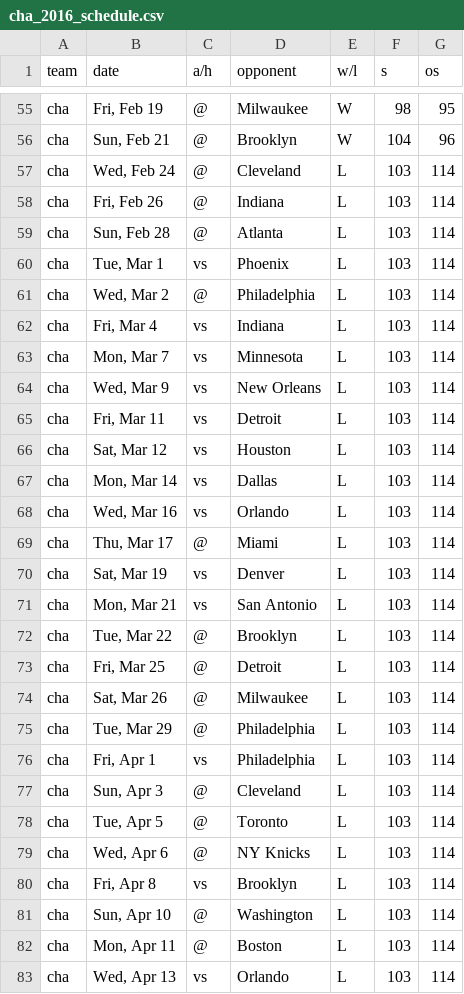
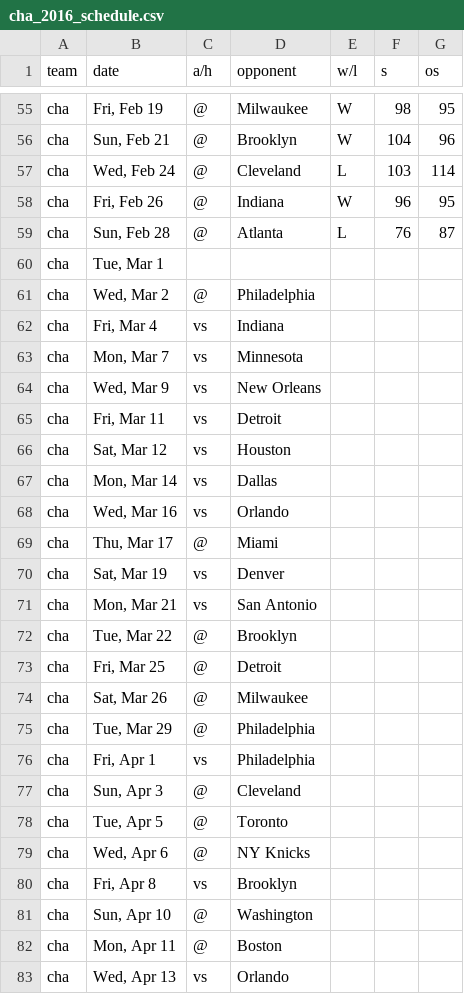
Before and after one commit to jreiher2003/espn_parse, a CSV file: nba_2016_csv/cha_2016_schedule.csv, drawn as a sheet; only a part is shown, gaps mark what is left out.

```diff
--- a/nba_2016_csv/cha_2016_schedule.csv
+++ b/nba_2016_csv/cha_2016_schedule.csv
@@ -57,27 +57,27 @@ cha,"Sun, Feb 21",@,Brooklyn,W,104,96
 cha,"Wed, Feb 24",@,Cleveland,L,103,114
-cha,"Fri, Feb 26",@,Indiana,L,103,114
-cha,"Sun, Feb 28",@,Atlanta,L,103,114
-cha,"Tue, Mar 1",vs,Phoenix,L,103,114
-cha,"Wed, Mar 2",@,Philadelphia,L,103,114
-cha,"Fri, Mar 4",vs,Indiana,L,103,114
-cha,"Mon, Mar 7",vs,Minnesota,L,103,114
-cha,"Wed, Mar 9",vs,New Orleans,L,103,114
-cha,"Fri, Mar 11",vs,Detroit,L,103,114
-cha,"Sat, Mar 12",vs,Houston,L,103,114
-cha,"Mon, Mar 14",vs,Dallas,L,103,114
-cha,"Wed, Mar 16",vs,Orlando,L,103,114
-cha,"Thu, Mar 17",@,Miami,L,103,114
-cha,"Sat, Mar 19",vs,Denver,L,103,114
-cha,"Mon, Mar 21",vs,San Antonio,L,103,114
-cha,"Tue, Mar 22",@,Brooklyn,L,103,114
-cha,"Fri, Mar 25",@,Detroit,L,103,114
-cha,"Sat, Mar 26",@,Milwaukee,L,103,114
-cha,"Tue, Mar 29",@,Philadelphia,L,103,114
-cha,"Fri, Apr 1",vs,Philadelphia,L,103,114
-cha,"Sun, Apr 3",@,Cleveland,L,103,114
-cha,"Tue, Apr 5",@,Toronto,L,103,114
-cha,"Wed, Apr 6",@,NY Knicks,L,103,114
-cha,"Fri, Apr 8",vs,Brooklyn,L,103,114
-cha,"Sun, Apr 10",@,Washington,L,103,114
-cha,"Mon, Apr 11",@,Boston,L,103,114
-cha,"Wed, Apr 13",vs,Orlando,L,103,114
+cha,"Fri, Feb 26",@,Indiana,W,96,95
+cha,"Sun, Feb 28",@,Atlanta,L,76,87
+cha,"Tue, Mar 1",,,,,
+cha,"Wed, Mar 2",@,Philadelphia,,,
+cha,"Fri, Mar 4",vs,Indiana,,,
+cha,"Mon, Mar 7",vs,Minnesota,,,
+cha,"Wed, Mar 9",vs,New Orleans,,,
+cha,"Fri, Mar 11",vs,Detroit,,,
+cha,"Sat, Mar 12",vs,Houston,,,
+cha,"Mon, Mar 14",vs,Dallas,,,
+cha,"Wed, Mar 16",vs,Orlando,,,
+cha,"Thu, Mar 17",@,Miami,,,
+cha,"Sat, Mar 19",vs,Denver,,,
+cha,"Mon, Mar 21",vs,San Antonio,,,
+cha,"Tue, Mar 22",@,Brooklyn,,,
+cha,"Fri, Mar 25",@,Detroit,,,
+cha,"Sat, Mar 26",@,Milwaukee,,,
+cha,"Tue, Mar 29",@,Philadelphia,,,
+cha,"Fri, Apr 1",vs,Philadelphia,,,
+cha,"Sun, Apr 3",@,Cleveland,,,
+cha,"Tue, Apr 5",@,Toronto,,,
+cha,"Wed, Apr 6",@,NY Knicks,,,
+cha,"Fri, Apr 8",vs,Brooklyn,,,
+cha,"Sun, Apr 10",@,Washington,,,
+cha,"Mon, Apr 11",@,Boston,,,
+cha,"Wed, Apr 13",vs,Orlando,,,
```
Also changed, not shown: nba_2016_csv/cle_2016_schedule.csv, nba_2016_csv/det_2016_schedule.csv, 29 other files.
